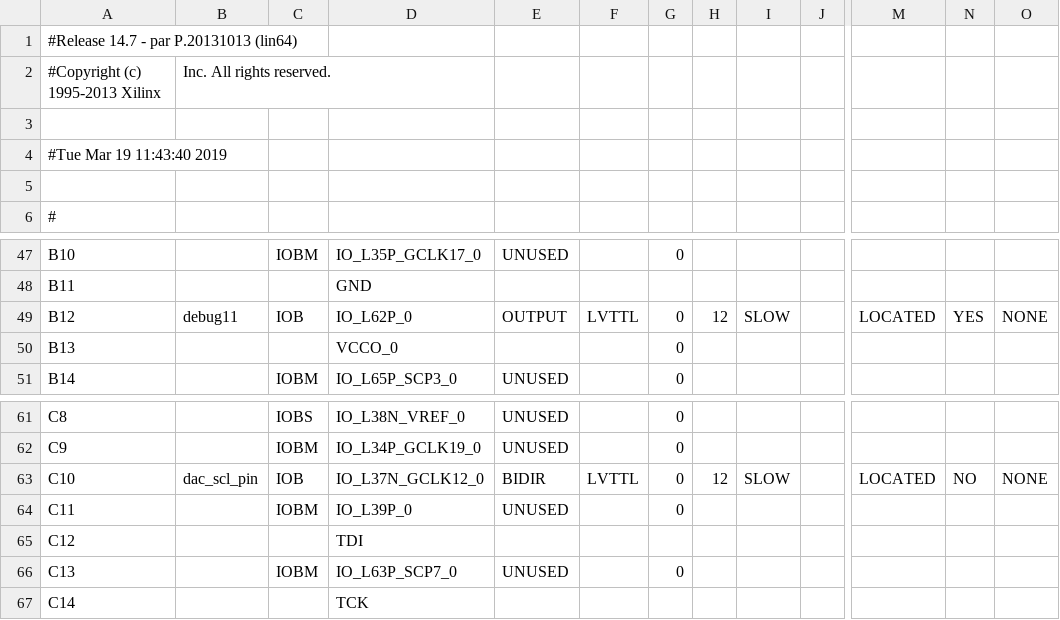
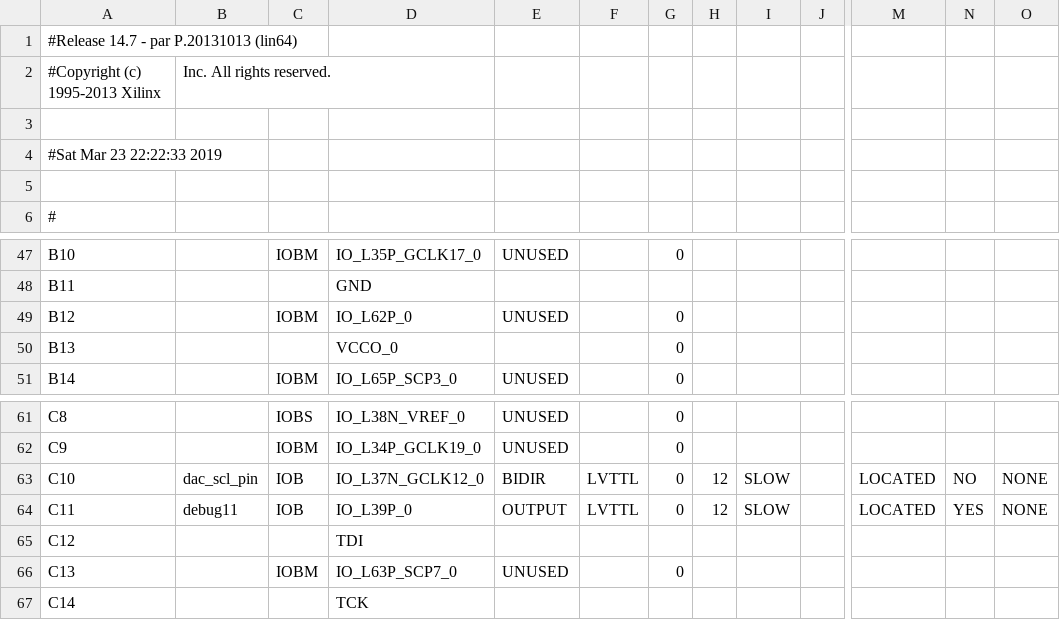
Before and after one commit to robertoalcantara/Ripeto, a CSV file: controller_test_pad.csv, drawn as a sheet; only a part is shown, gaps mark what is left out; the diff names each change by its address in the sheet, - before the commit and + after, or states it on an @@ line.

```diff
--- a/controller_test_pad.csv
+++ b/controller_test_pad.csv
-A4: #Tue Mar 19 11:43:40 2019
+A4: #Sat Mar 23 22:22:33 2019
-B49: debug11
+B49: (empty)
-C49: IOB
+C49: IOBM
-E49: OUTPUT
+E49: UNUSED
-F49: LVTTL
+F49: (empty)
-H49: 12
+H49: (empty)
-I49: SLOW
+I49: (empty)
-M49: LOCATED
+M49: (empty)
-N49: YES
+N49: (empty)
-O49: NONE
+O49: (empty)
-B64: (empty)
+B64: debug11
-C64: IOBM
+C64: IOB
-E64: UNUSED
+E64: OUTPUT
-F64: (empty)
+F64: LVTTL
-H64: (empty)
+H64: 12
-I64: (empty)
+I64: SLOW
-M64: (empty)
+M64: LOCATED
-N64: (empty)
+N64: YES
-O64: (empty)
+O64: NONE
```
Also changed, not shown: 3 other files.
